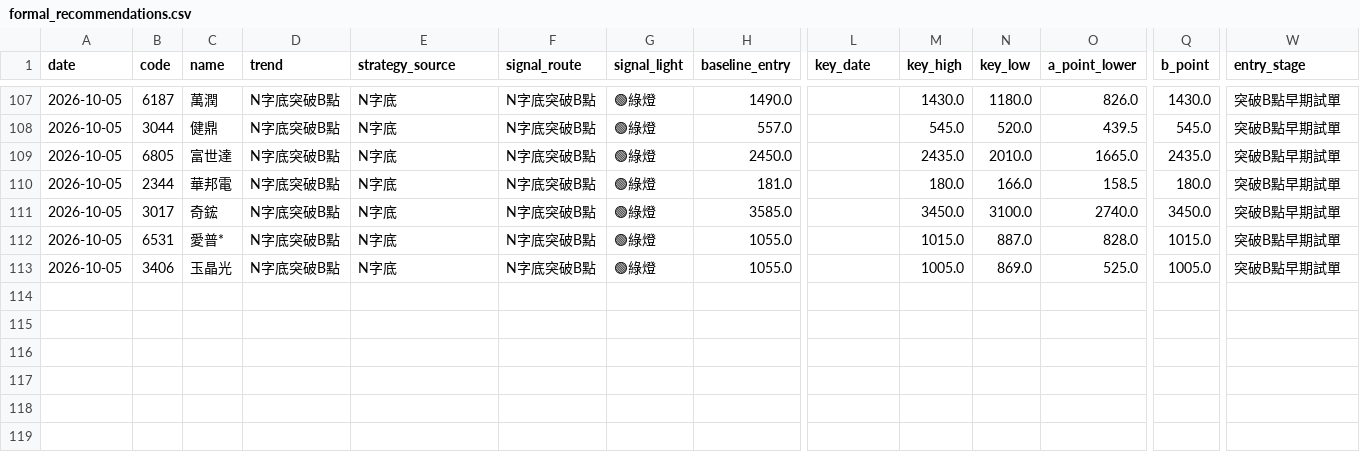
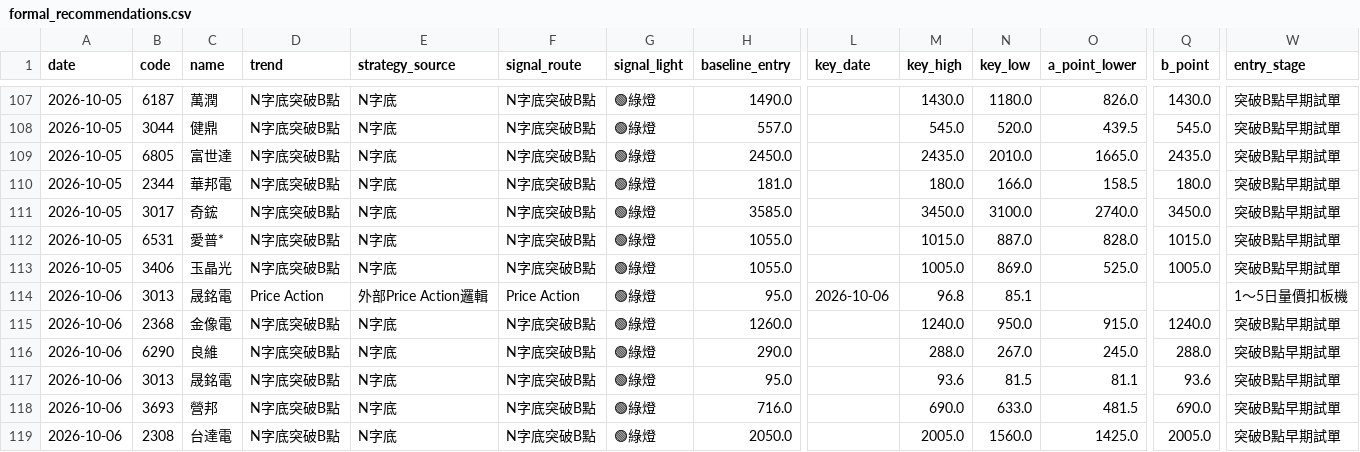
Before and after one commit to leowang51768-ops/lobster-radar-cloud, a CSV file: formal_recommendations.csv, drawn as a sheet; only a part is shown, gaps mark what is left out; rows hold the shown columns only; the diff names each change by its address in the sheet, - before the commit and + after, or states it on an @@ line.

```diff
--- a/formal_recommendations.csv
+++ b/formal_recommendations.csv
+row 114: 2026-10-06 | 3013 | 晟銘電 | Price Action | 外部Price Action邏輯 | Price Action | 🟢綠燈 | 95.0 | 2026-10-06 | 96.8 | 85.1 |  |  | 1～5日量價扣板機
+row 115: 2026-10-06 | 2368 | 金像電 | N字底突破B點 | N字底 | N字底突破B點 | 🟢綠燈 | 1260.0 |  | 1240.0 | 950.0 | 915.0 | 1240.0 | 突破B點早期試單
+row 116: 2026-10-06 | 6290 | 良維 | N字底突破B點 | N字底 | N字底突破B點 | 🟢綠燈 | 290.0 |  | 288.0 | 267.0 | 245.0 | 288.0 | 突破B點早期試單
+row 117: 2026-10-06 | 3013 | 晟銘電 | N字底突破B點 | N字底 | N字底突破B點 | 🟢綠燈 | 95.0 |  | 93.6 | 81.5 | 81.1 | 93.6 | 突破B點早期試單
+row 118: 2026-10-06 | 3693 | 營邦 | N字底突破B點 | N字底 | N字底突破B點 | 🟢綠燈 | 716.0 |  | 690.0 | 633.0 | 481.5 | 690.0 | 突破B點早期試單
+row 119: 2026-10-06 | 2308 | 台達電 | N字底突破B點 | N字底 | N字底突破B點 | 🟢綠燈 | 2050.0 |  | 2005.0 | 1560.0 | 1425.0 | 2005.0 | 突破B點早期試單
```
Also changed, not shown: line_pick_performance.csv, line_pick_snapshots.csv, 11 other files.
